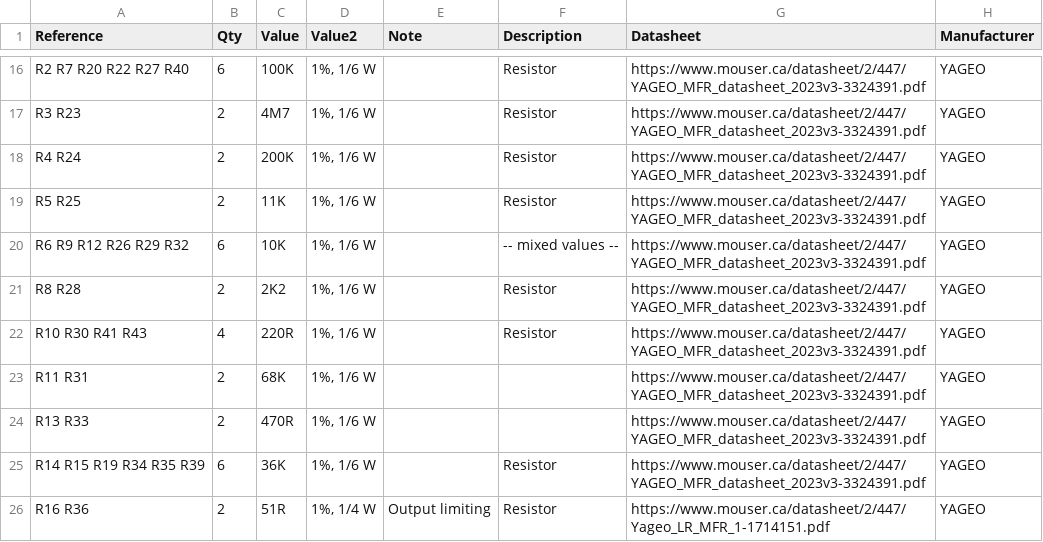
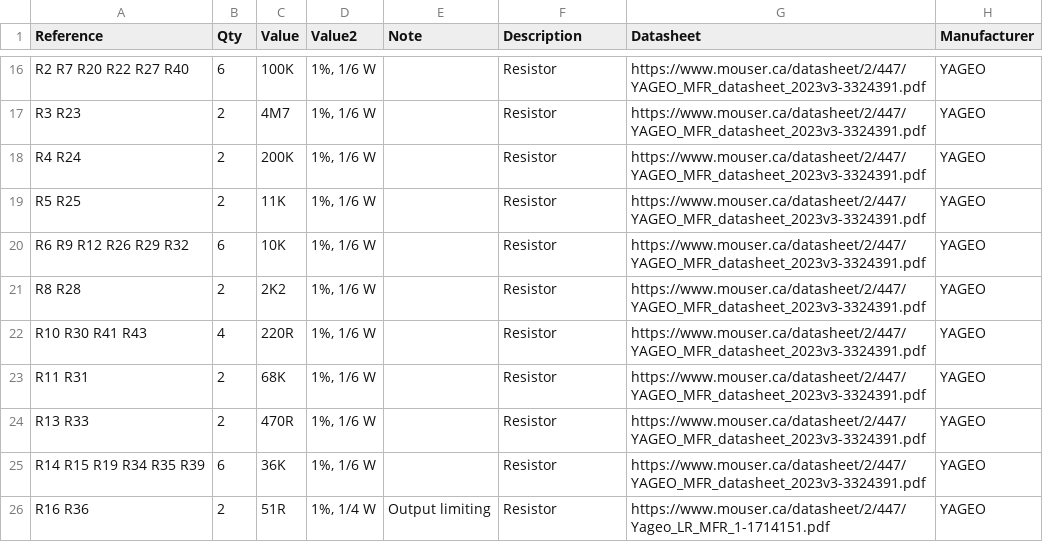
Before and after one commit to Len42/Synth, a CSV file: modules/LFO-Analog/bom.csv, drawn as a sheet; only a part is shown, gaps mark what is left out; the diff covers the shown part only; the diff names each change by its address in the sheet, - before the commit and + after, or states it on an @@ line.

```diff
--- a/modules/LFO-Analog/bom.csv
+++ b/modules/LFO-Analog/bom.csv
-F20 (Description): -- mixed values --
+F20 (Description): Resistor
-F23:F24 (Description): (empty)
+F23:F24 (Description): Resistor
```
Also changed, not shown: 6 edited cells elsewhere in this file, 5 other files.
